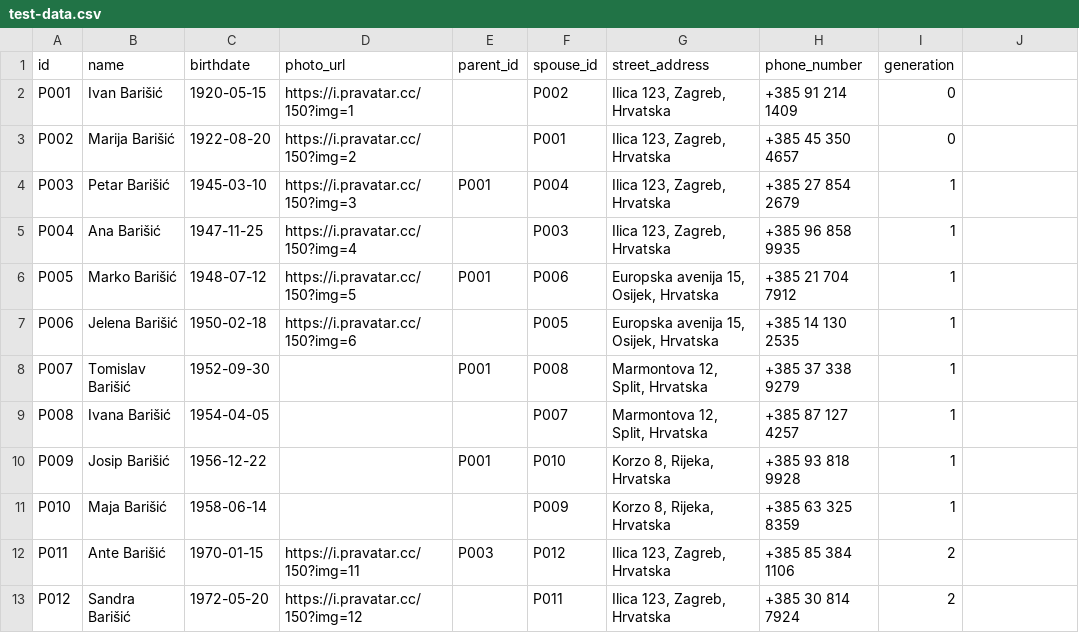
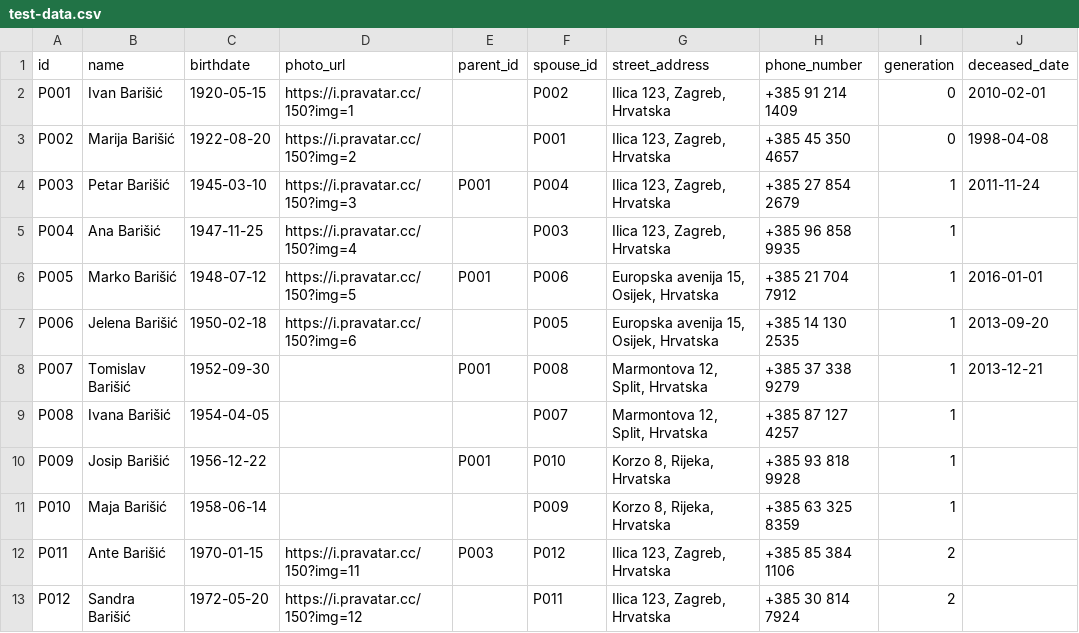
Before and after one commit to abarisic86/obiteljsko-stablo, a CSV file: public/test-data.csv, drawn as a sheet; only a part is shown; the diff names each change by its address in the sheet, - before the commit and + after, or states it on an @@ line.

Commit message:
Enhance PersonCard and PersonDetailModal with birthday notifications and deceased date
- Added functionality to display a birthday notification icon for individuals whose birthdays are within the next week in both PersonCard and PersonDetailModal components.
- Included a deceased date field in the Person type and updated the CSV parsing logic to accommodate this new data.
- Updated the display logic to show a cross icon for deceased individuals and adjusted the layout to include the deceased date where applicable.
- Implemented a calendar export feature for birthdays, allowing users to add events directly to their calendar.

```diff
--- a/public/test-data.csv
+++ b/public/test-data.csv
-J1: (empty)
+J1: deceased_date
-J2 (deceased_date): (empty)
+J2 (deceased_date): 2010-02-01
-J3 (deceased_date): (empty)
+J3 (deceased_date): 1998-04-08
-J4 (deceased_date): (empty)
+J4 (deceased_date): 2011-11-24
-J6 (deceased_date): (empty)
+J6 (deceased_date): 2016-01-01
-J7 (deceased_date): (empty)
+J7 (deceased_date): 2013-09-20
-J8 (deceased_date): (empty)
+J8 (deceased_date): 2013-12-21
```
Also changed, not shown: 4 other files.
